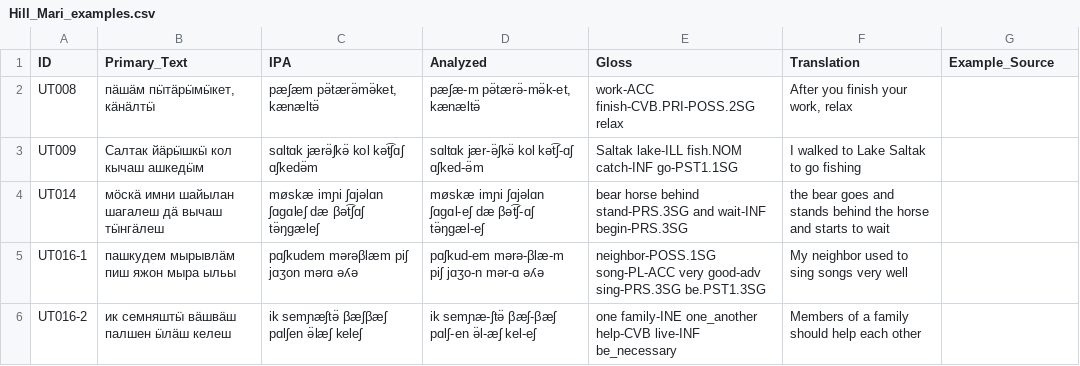
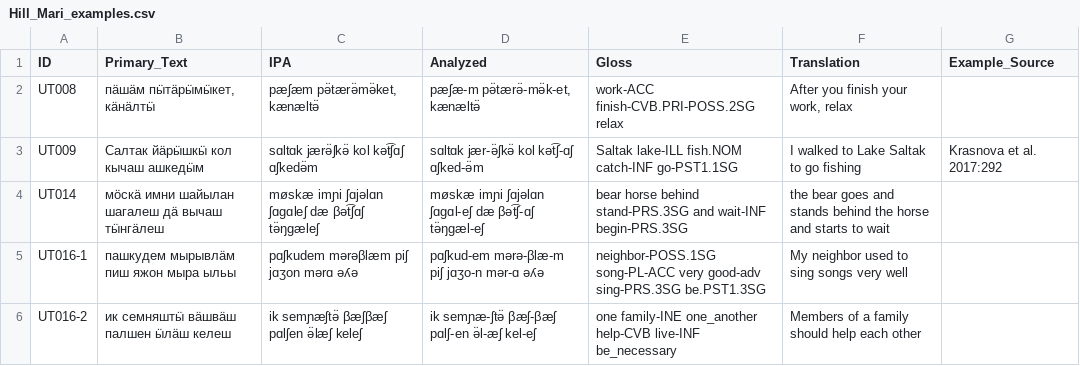
Before and after one commit to cldf-datasets/uratyp, a CSV file: raw/UT/language-tables/Hill_Mari_examples.csv, drawn as a sheet; only a part is shown; the diff names each change by its address in the sheet, - before the commit and + after, or states it on an @@ line.

```diff
--- a/raw/UT/language-tables/Hill_Mari_examples.csv
+++ b/raw/UT/language-tables/Hill_Mari_examples.csv
-G3 (Example_Source): (empty)
+G3 (Example_Source): Krasnova et al. 2017:292
```
Also changed, not shown: raw/UT/language-tables/Meadow_Mari_examples.csv, 2 other files.
